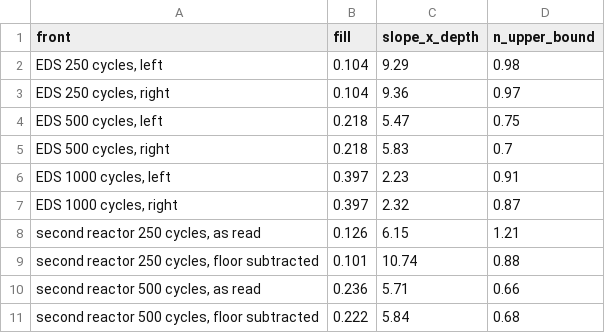
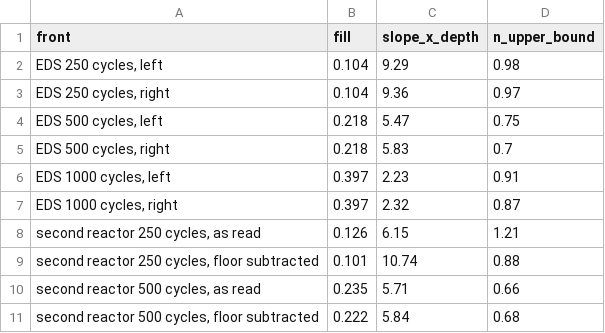
Before and after one commit to Soham-ChemE/ald-conformality, a CSV file: figures/exponent_scan_bounds.csv, drawn as a sheet.

Commit message:
Exponent scan: bias test of the pair prediction, slope file written by the script, record corrected after review

```diff
--- a/figures/exponent_scan_bounds.csv
+++ b/figures/exponent_scan_bounds.csv
@@ -9,3 +9,3 @@ front,fill,slope_x_depth,n_upper_bound
 "second reactor 250 cycles, floor subtracted",0.101,10.74,0.88
-"second reactor 500 cycles, as read",0.236,5.71,0.66
+"second reactor 500 cycles, as read",0.235,5.71,0.66
 "second reactor 500 cycles, floor subtracted",0.222,5.84,0.68
```
Also changed, not shown: figures/profile_fits_beneq_slopes.csv, 3 other files.
